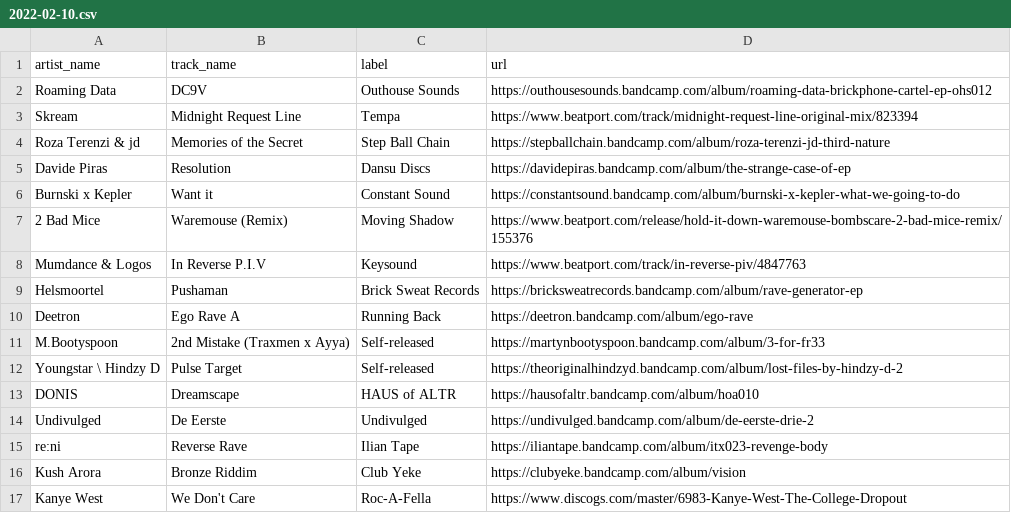
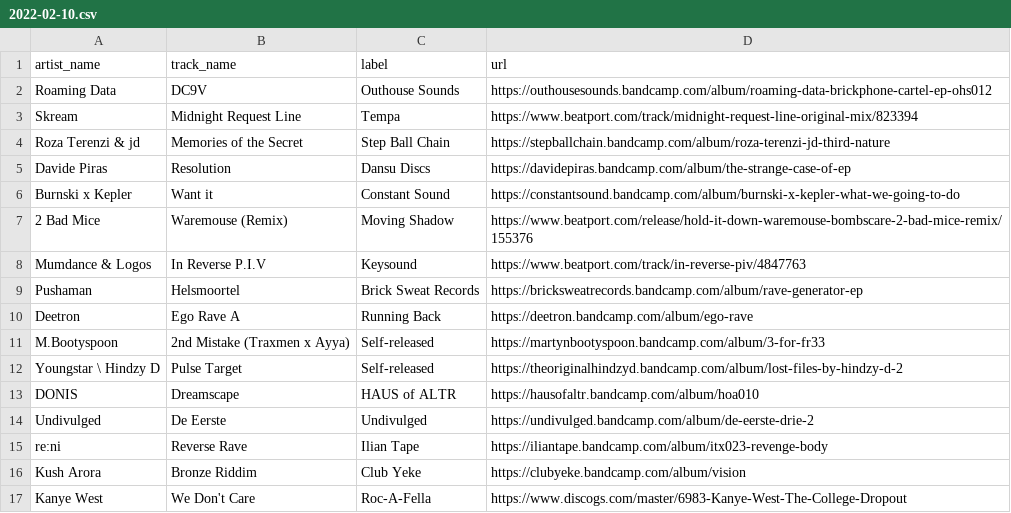
Before and after one commit to club-cooking/cloud696, a CSV file: data/tracklists/2022-02-10.csv, drawn as a sheet.

```diff
--- a/data/tracklists/2022-02-10.csv
+++ b/data/tracklists/2022-02-10.csv
@@ -8,3 +8,3 @@ Burnski x Kepler,Want it,Constant Sound,https://constantsound.bandcamp.com/album
 Mumdance & Logos,In Reverse P.I.V,Keysound,https://www.beatport.com/track/in-reverse-piv/4847763
-Helsmoortel,Pushaman,Brick Sweat Records,https://bricksweatrecords.bandcamp.com/album/rave-generator-ep
+Pushaman,Helsmoortel,Brick Sweat Records,https://bricksweatrecords.bandcamp.com/album/rave-generator-ep
 Deetron,Ego Rave A,Running Back,https://deetron.bandcamp.com/album/ego-rave
```
Also changed, not shown: data/tracklists/2022-05-05.csv.
